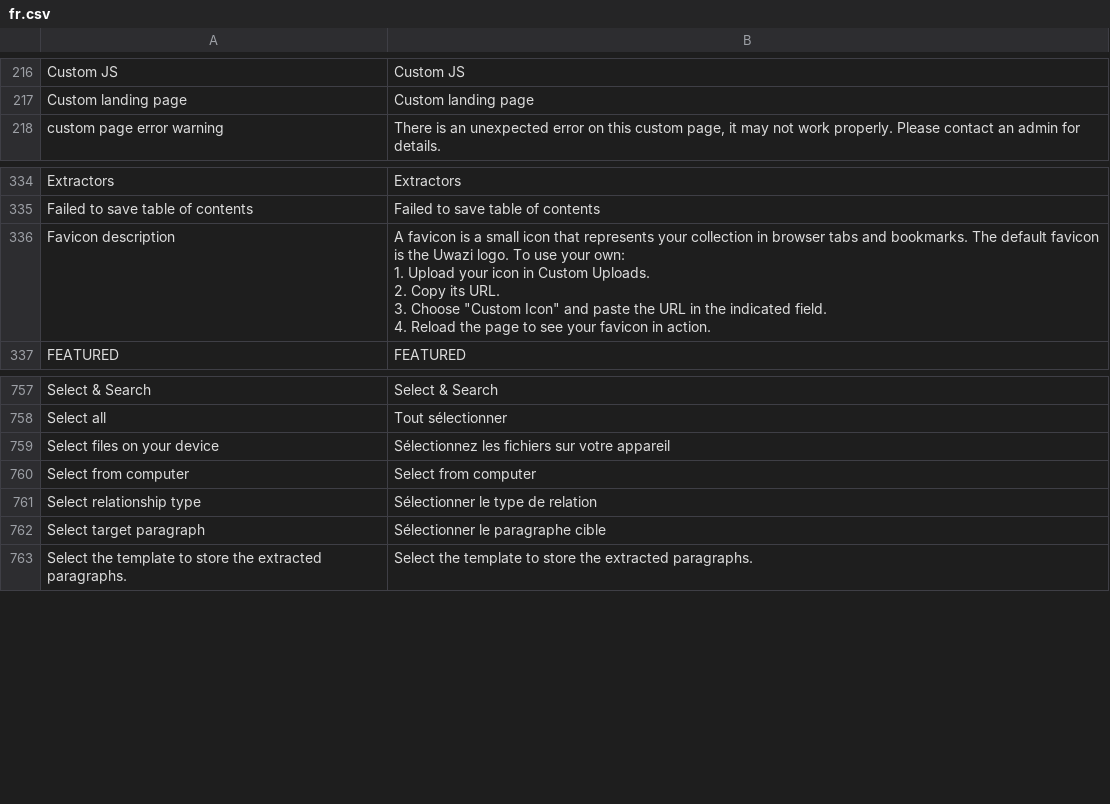
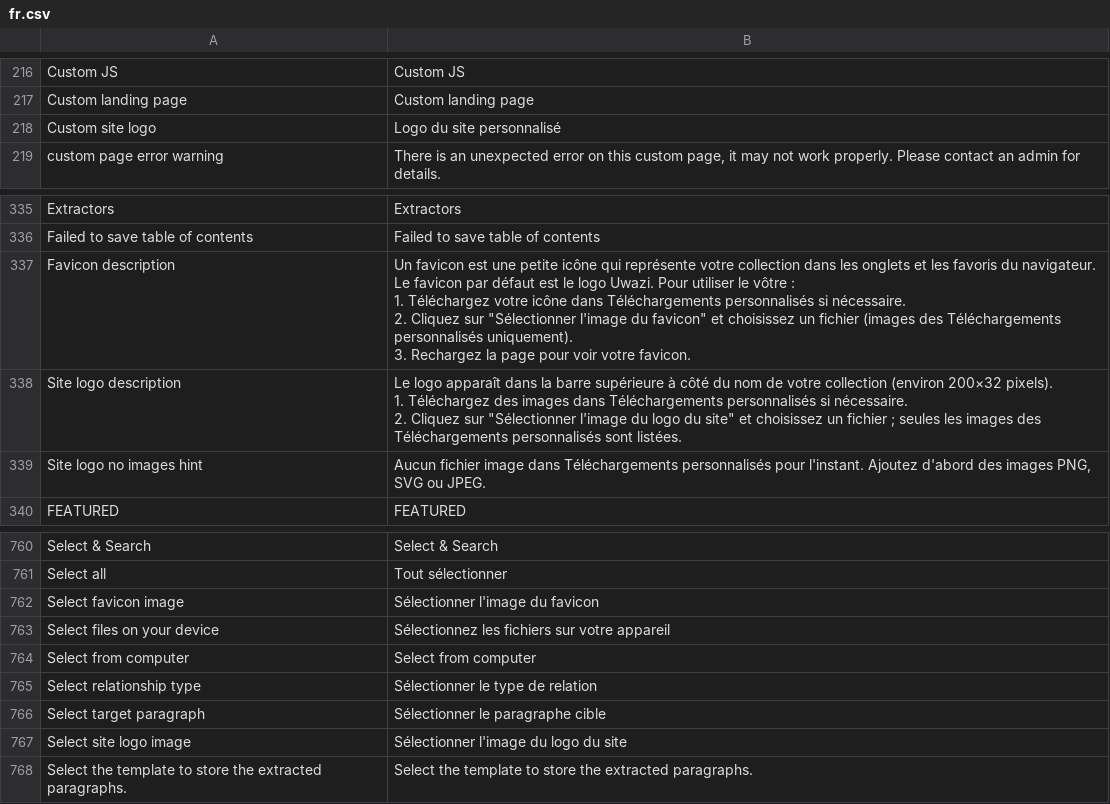
Before and after one commit to huridocs/uwazi, a CSV file: contents/ui-translations/fr.csv, drawn as a sheet; only a part is shown, gaps mark what is left out.

```diff
--- a/contents/ui-translations/fr.csv
+++ b/contents/ui-translations/fr.csv
@@ -219,2 +219,3 @@ Custom JS,Custom JS
 Custom landing page,Custom landing page
+Custom site logo,Logo du site personnalisé
 custom page error warning,"There is an unexpected error on this custom page, it may not work properly. Please contact an admin for details."
@@ -337,8 +338,12 @@ Extractors,Extractors
 Failed to save table of contents,Failed to save table of contents
-Favicon description,"A favicon is a small icon that represents your collection in browser tabs and bookmarks. The default favicon is the Uwazi logo. To use your own:
-
-1. Upload your icon in Custom Uploads.
-2. Copy its URL.
-3. Choose ""Custom Icon"" and paste the URL in the indicated field.
-4. Reload the page to see your favicon in action."
+Favicon description,"Un favicon est une petite icône qui représente votre collection dans les onglets et les favoris du navigateur. Le favicon par défaut est le logo Uwazi. Pour utiliser le vôtre :
+
+1. Téléchargez votre icône dans Téléchargements personnalisés si nécessaire.
+2. Cliquez sur ""Sélectionner l'image du favicon"" et choisissez un fichier (images des Téléchargements personnalisés uniquement).
+3. Rechargez la page pour voir votre favicon."
+Site logo description,"Le logo apparaît dans la barre supérieure à côté du nom de votre collection (environ 200×32 pixels).
+
+1. Téléchargez des images dans Téléchargements personnalisés si nécessaire.
+2. Cliquez sur ""Sélectionner l'image du logo du site"" et choisissez un fichier ; seules les images des Téléchargements personnalisés sont listées."
+Site logo no images hint,"Aucun fichier image dans Téléchargements personnalisés pour l'instant. Ajoutez d'abord des images PNG, SVG ou JPEG."
 FEATURED,FEATURED
@@ -783,2 +788,3 @@ Select & Search,Select & Search
 Select all,Tout sélectionner
+Select favicon image,Sélectionner l'image du favicon
 Select files on your device,Sélectionnez les fichiers sur votre appareil
@@ -787,2 +793,3 @@ Select relationship type,Sélectionner le type de relation
 Select target paragraph,Sélectionner le paragraphe cible
+Select site logo image,Sélectionner l'image du logo du site
 Select the template to store the extracted paragraphs.,Select the template to store the extracted paragraphs.
```
Also changed, not shown: contents/ui-translations/ar.csv, contents/ui-translations/el.csv, 23 other files.
